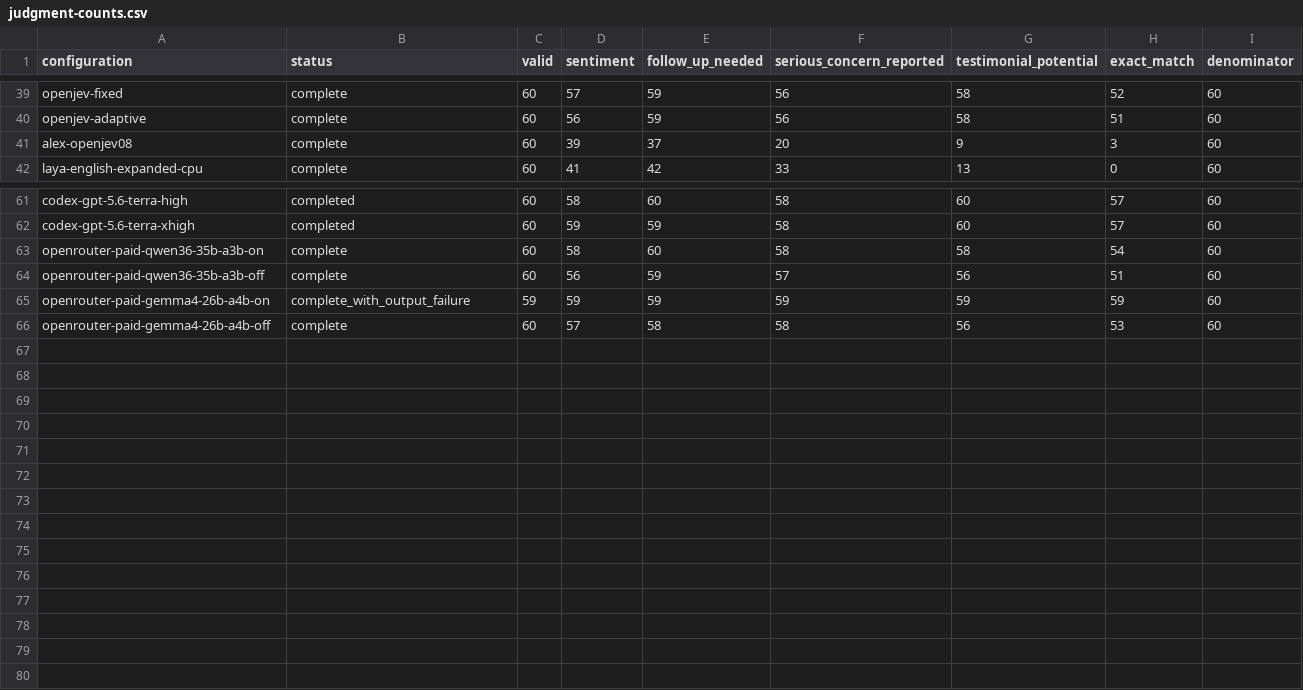
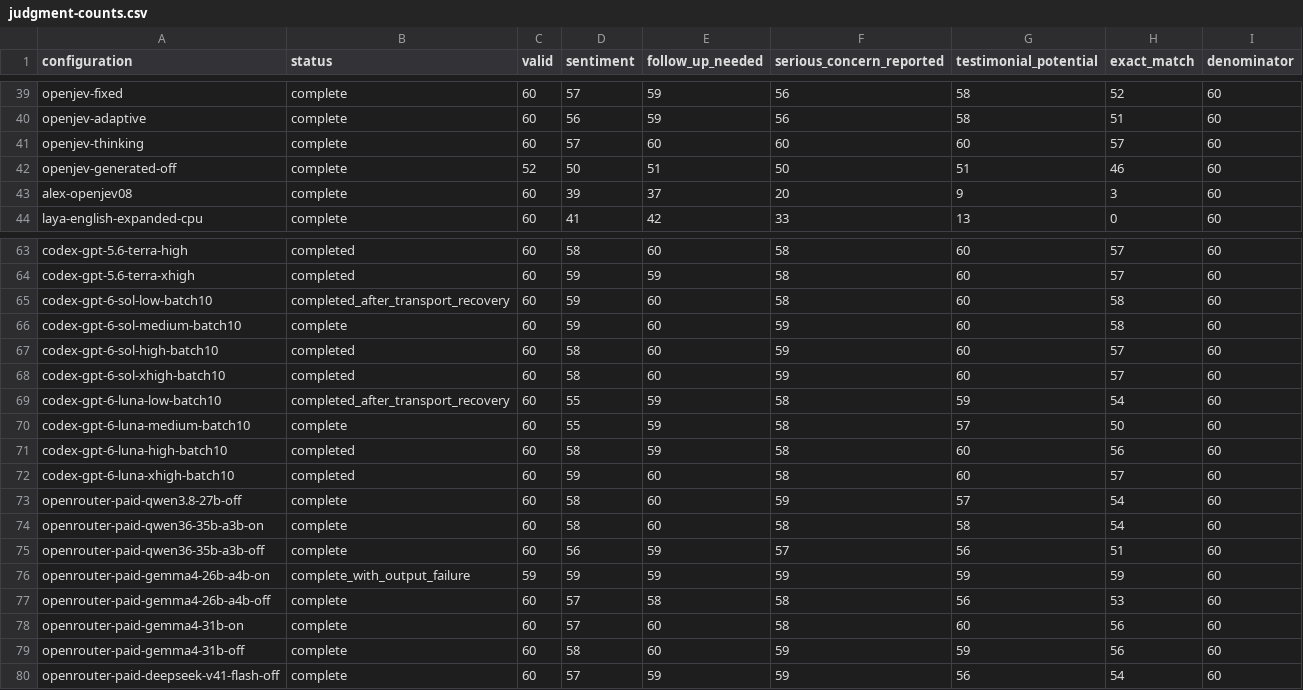
Before and after one commit to adambkovacs/candidate-experience-benchmark, a CSV file: results/comparison/judgment-counts.csv, drawn as a sheet; only a part is shown, gaps mark what is left out.

Commit message:
Publish completed GPT-6 sweeps and concurrent hosted comparisons

```diff
--- a/results/comparison/judgment-counts.csv
+++ b/results/comparison/judgment-counts.csv
@@ -40,2 +40,4 @@ openjev-fixed,complete,60,57,59,56,58,52,60
 openjev-adaptive,complete,60,56,59,56,58,51,60
+openjev-thinking,complete,60,57,60,60,60,57,60
+openjev-generated-off,complete,52,50,51,50,51,46,60
 alex-openjev08,complete,60,39,37,20,9,3,60
@@ -62,2 +64,11 @@ codex-gpt-5.6-terra-high,completed,60,58,60,58,60,57,60
 codex-gpt-5.6-terra-xhigh,completed,60,59,59,58,60,57,60
+codex-gpt-6-sol-low-batch10,completed_after_transport_recovery,60,59,60,58,60,58,60
+codex-gpt-6-sol-medium-batch10,complete,60,59,60,59,60,58,60
+codex-gpt-6-sol-high-batch10,completed,60,58,60,59,60,57,60
+codex-gpt-6-sol-xhigh-batch10,completed,60,58,60,59,60,57,60
+codex-gpt-6-luna-low-batch10,completed_after_transport_recovery,60,55,59,58,59,54,60
+codex-gpt-6-luna-medium-batch10,complete,60,55,59,58,57,50,60
+codex-gpt-6-luna-high-batch10,completed,60,58,59,58,60,56,60
+codex-gpt-6-luna-xhigh-batch10,completed,60,59,60,58,60,57,60
+openrouter-paid-qwen3.8-27b-off,complete,60,58,60,59,57,54,60
 openrouter-paid-qwen36-35b-a3b-on,complete,60,58,60,58,58,54,60
@@ -66 +77,4 @@ openrouter-paid-gemma4-26b-a4b-on,complete_with_output_failure,59,59,59,59,59,59
 openrouter-paid-gemma4-26b-a4b-off,complete,60,57,58,58,56,53,60
+openrouter-paid-gemma4-31b-on,complete,60,57,60,58,60,56,60
+openrouter-paid-gemma4-31b-off,complete,60,58,60,59,59,56,60
+openrouter-paid-deepseek-v41-flash-off,complete,60,57,59,59,56,54,60
```
Also changed, not shown: 5 other files.
